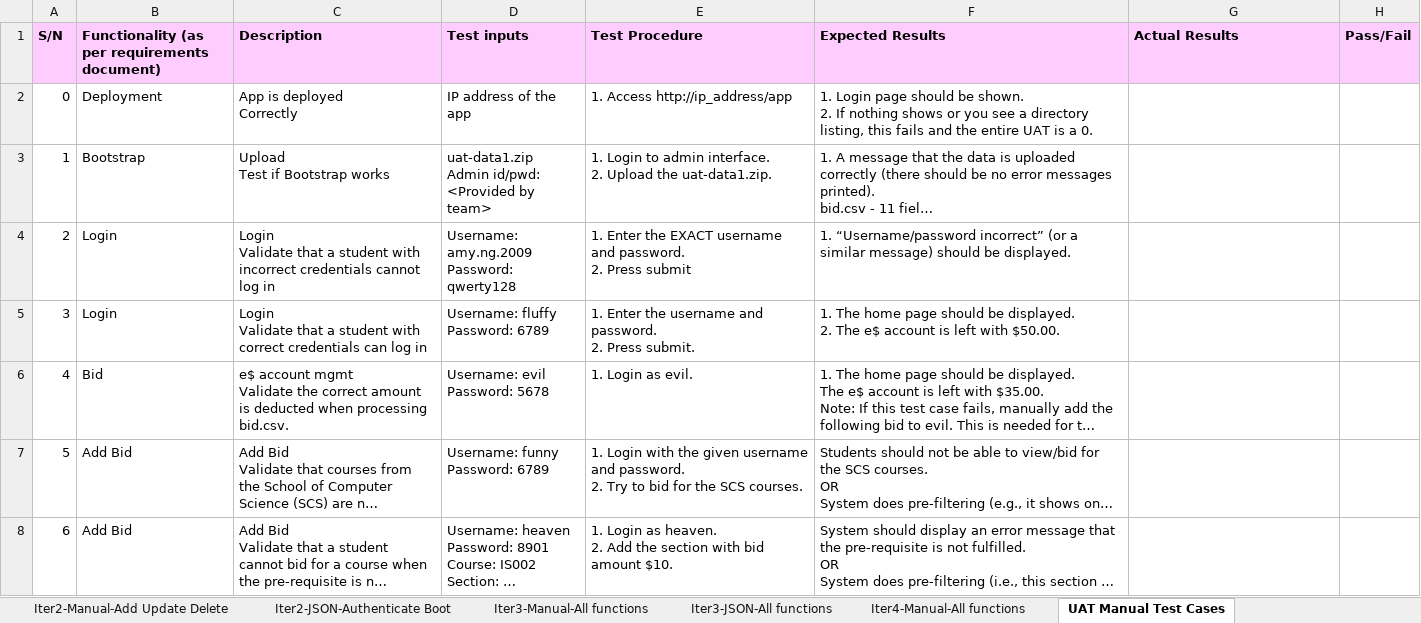
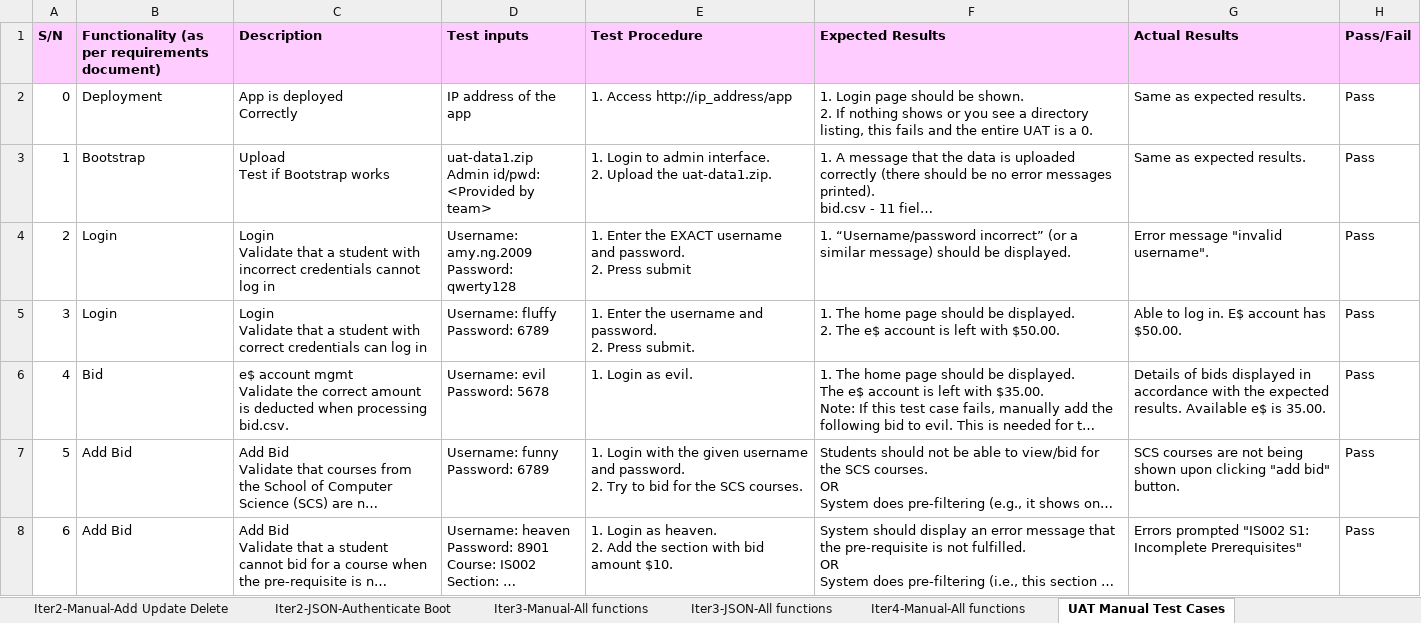
Before and after one commit to xbloh/Online-Course-Bidding-System-, an Excel workbook: testing/testcases.xlsx, sheet UAT Manual Test Cases, drawn as a sheet; only a part is shown; long unchanged cells end in …; values as stored, in another font and other column widths than the file's, no borders; the diff covers the shown part only; the diff names each change by its address in the sheet, - before the commit and + after, or states it on an @@ line.

Commit message:
Updated manual testing
Updated manual testing

```diff
--- a/testing/testcases.xlsx (sheet UAT Manual Test Cases)
+++ b/testing/testcases.xlsx (sheet UAT Manual Test Cases)
-G2:G3 (Actual Results): (empty)
+G2:G3 (Actual Results): Same as expected results.
-H2:H8 (Pass/Fail): (empty)
+H2:H8 (Pass/Fail): Pass
-G4 (Actual Results): (empty)
+G4 (Actual Results): Error message "invalid username".
-G5 (Actual Results): (empty)
+G5 (Actual Results): Able to log in. E$ account has $50.00.
-G6 (Actual Results): (empty)
+G6 (Actual Results): Details of bids displayed in accordance with the expected results. Available e$ is 35.00.
-G7 (Actual Results): (empty)
+G7 (Actual Results): SCS courses are not being shown upon clicking "add bid" button.
-G8 (Actual Results): (empty)
+G8 (Actual Results): Errors prompted "IS002 S1: Incomplete Prerequisites"
```
Also changed, not shown: 50 edited cells elsewhere in this sheet.
